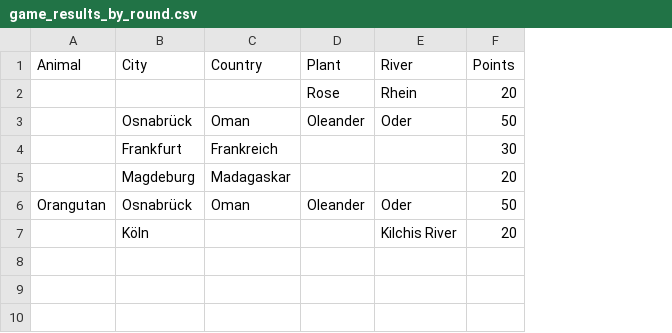
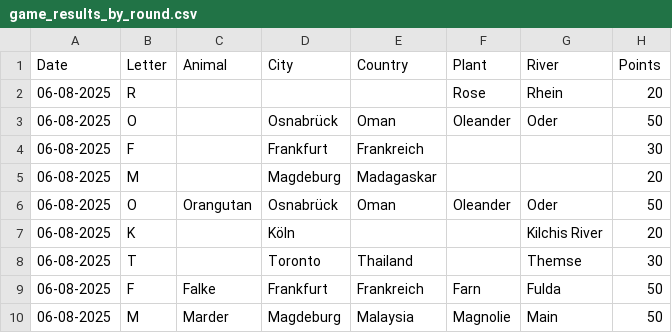
Before and after one commit to lefischerander/city-country-river, a CSV file: game_results_by_round.csv, drawn as a sheet; the diff names each change by its address in the sheet, - before the commit and + after, or states it on an @@ line.

Commit message:
Refactoring and Major UI changes
- Refactored the code so it abides OOP standards
- Improved validation check algorithm
- Added UI functionalities: Show All Games, Show Games by Letter
- Fixed multiple UI bugs

```diff
--- a/game_results_by_round.csv
+++ b/game_results_by_round.csv
+column A (Date), rows 2-7: all 06-08-2025
+column B (Letter), rows 2-7: R | O | F | M | O | K
+row 8: 06-08-2025 | T |  | Toronto | Thailand |  | Themse | 30
+row 9: 06-08-2025 | F | Falke | Frankfurt | Frankreich | Farn | Fulda | 50
+row 10: 06-08-2025 | M | Marder | Magdeburg | Malaysia | Magnolie | Main | 50
```
Also changed, not shown: 7 other files.
